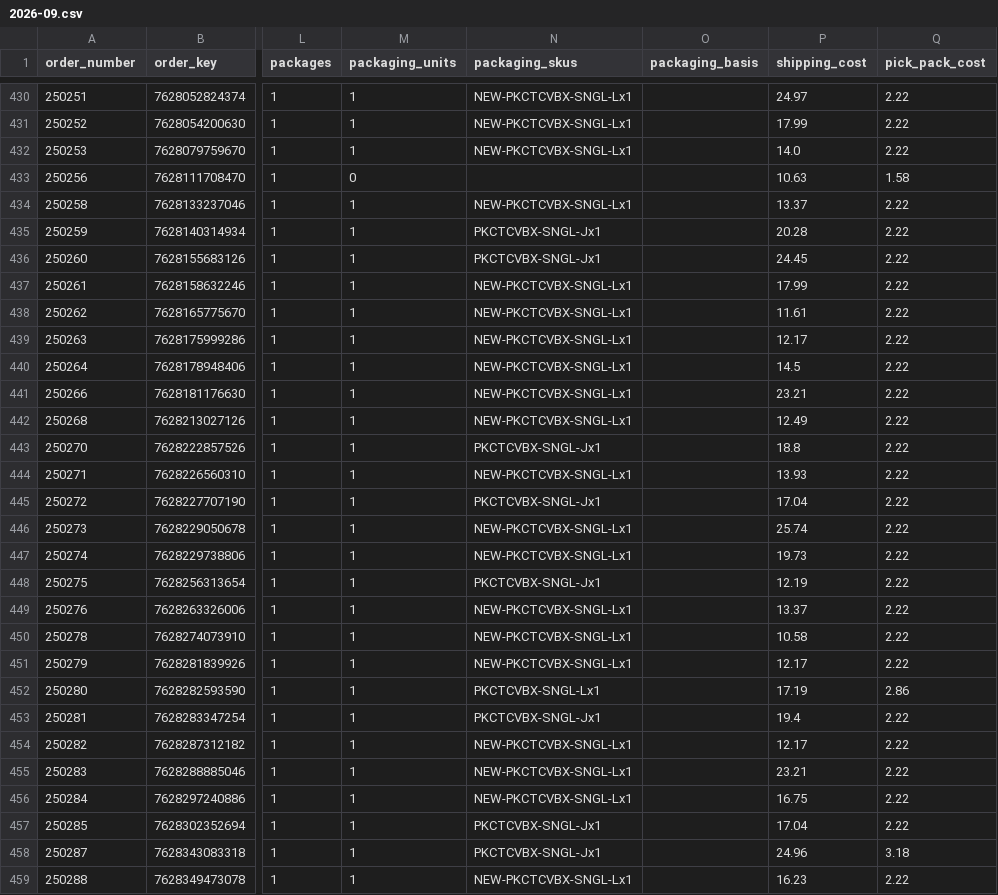
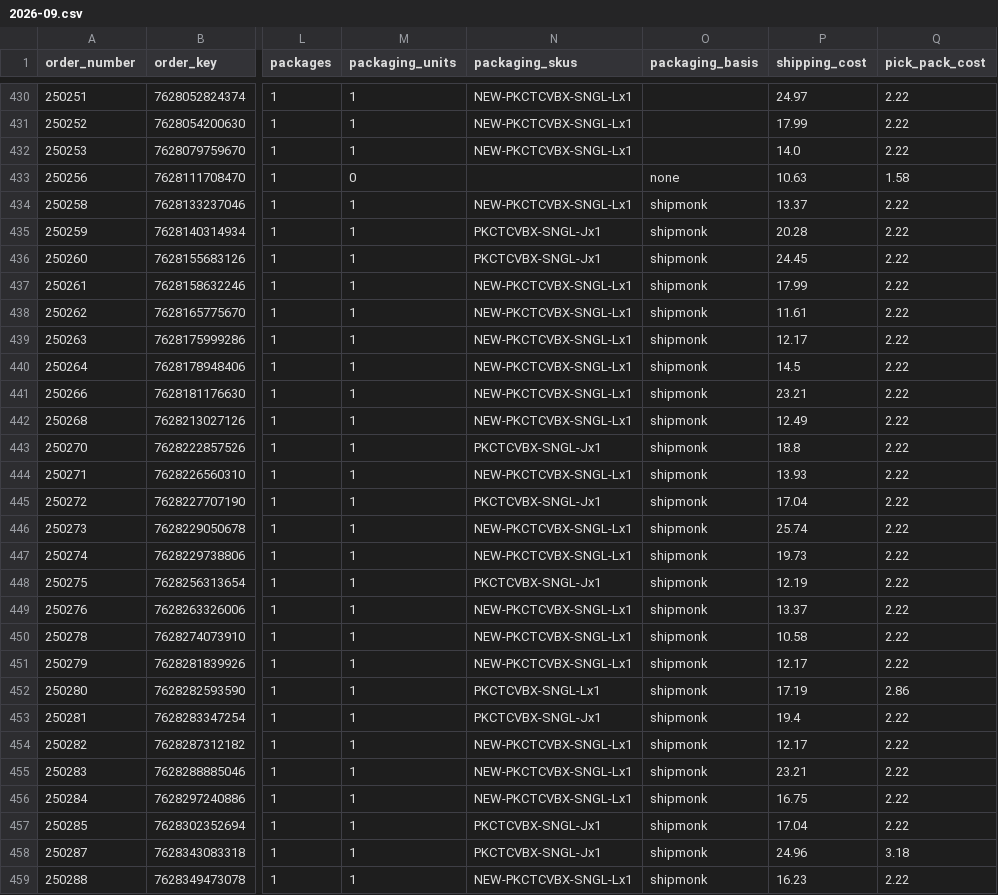
Before and after one commit to taitran-star/ctu-fin-sync-8x2k, a CSV file: data/shipmonk_orders/2026-09.csv, drawn as a sheet; only a part is shown, gaps mark what is left out; the diff covers the shown part only; the diff names each change by its address in the sheet, - before the commit and + after, or states it on an @@ line.

```diff
--- a/data/shipmonk_orders/2026-09.csv
+++ b/data/shipmonk_orders/2026-09.csv
-O433 (packaging_basis): (empty)
+O433 (packaging_basis): none
-O434:O459 (packaging_basis): (empty)
+O434:O459 (packaging_basis): shipmonk
```
Also changed, not shown: 26 edited cells elsewhere in this file, 2 other files.
